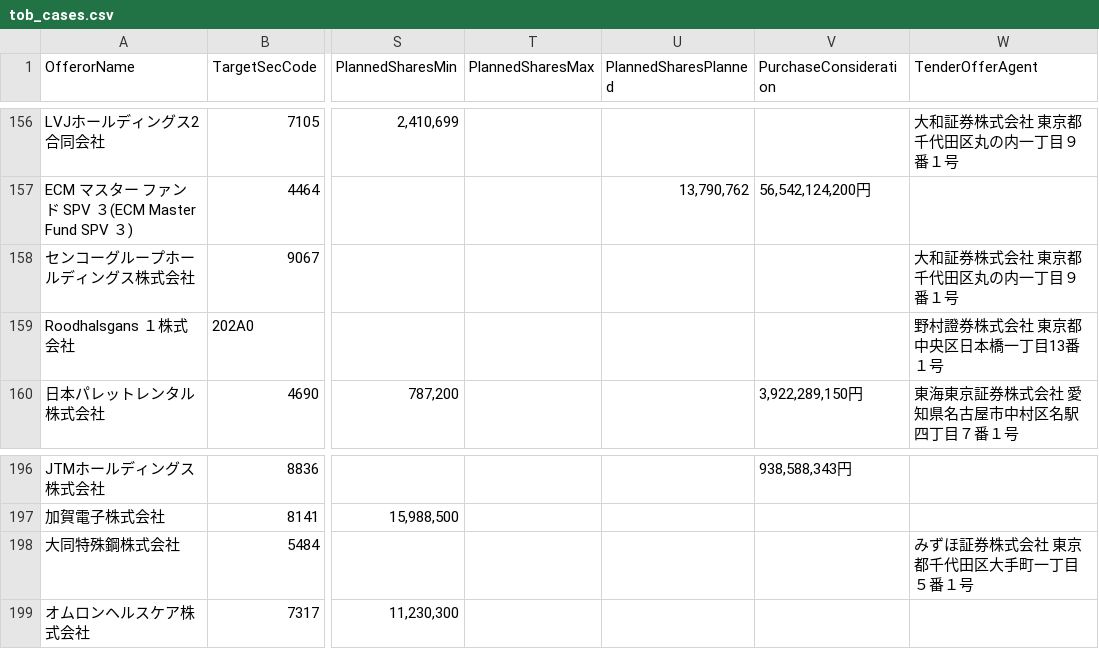
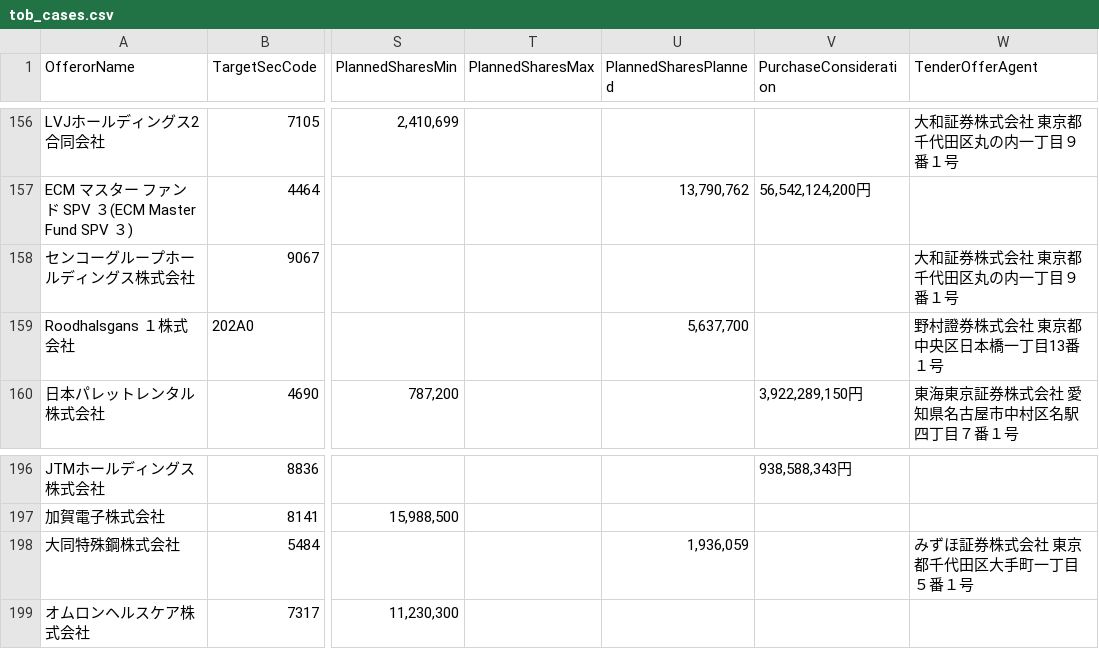
Before and after one commit to YoshitakaNakajimaGH/tob-edinet-fetch, a CSV file: output/current/tob_cases.csv, drawn as a sheet; only a part is shown, gaps mark what is left out; the diff covers the shown part only; the diff names each change by its address in the sheet, - before the commit and + after, or states it on an @@ line.

```diff
--- a/output/current/tob_cases.csv
+++ b/output/current/tob_cases.csv
-U159 (PlannedSharesPlanned): (empty)
+U159 (PlannedSharesPlanned): 5,637,700
-U198 (PlannedSharesPlanned): (empty)
+U198 (PlannedSharesPlanned): 1,936,059
```
Also changed, not shown: 5 edited cells elsewhere in this file, 5 other files.
